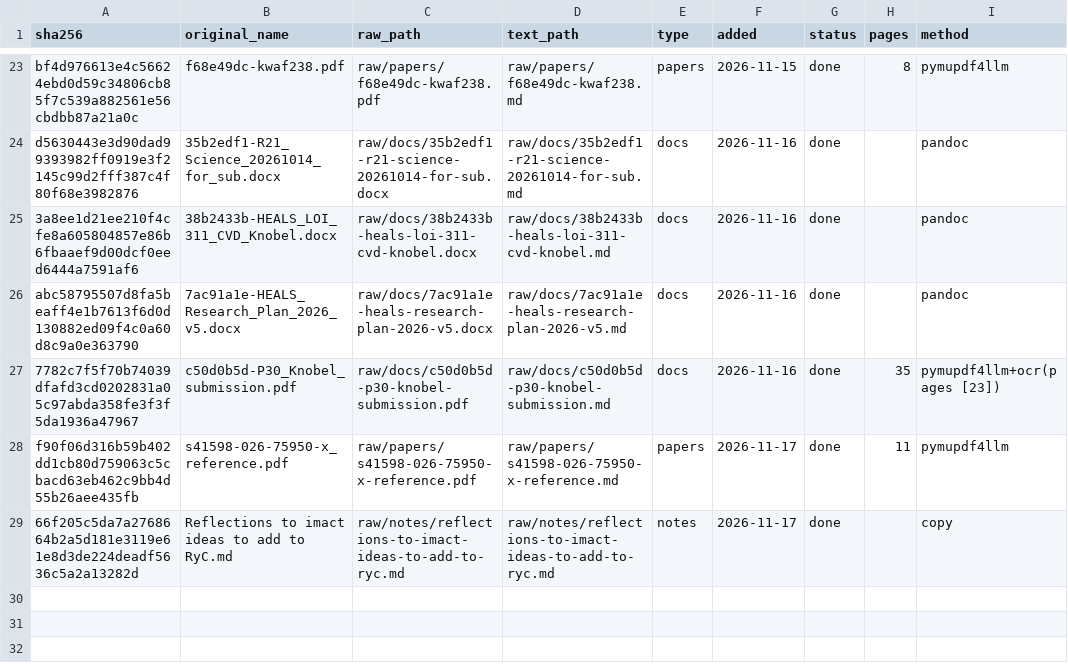
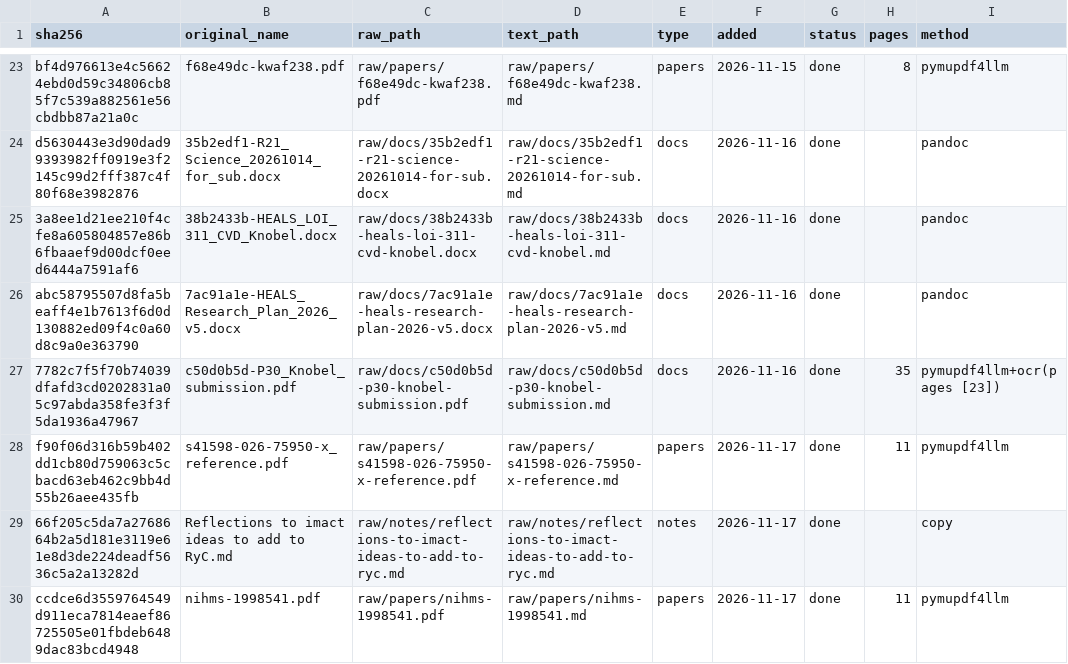
Before and after one commit to PabloKnobel/GOLEM, a CSV file: _system/manifest.csv, drawn as a sheet; only a part is shown, gaps mark what is left out; the diff names each change by its address in the sheet, - before the commit and + after, or states it on an @@ line.

```diff
--- a/_system/manifest.csv
+++ b/_system/manifest.csv
+row 30: ccdce6d3559764549d911eca7814eaef86725505e01fbdeb6489dac83bcd4948 | nihms-1998541.pdf | raw/papers/nihms-1998541.pdf | raw/papers/nihms-1998541.md | papers | 2026-11-17 | done | 11 | pymupdf4llm
```
Also changed, not shown: 9 other files.
